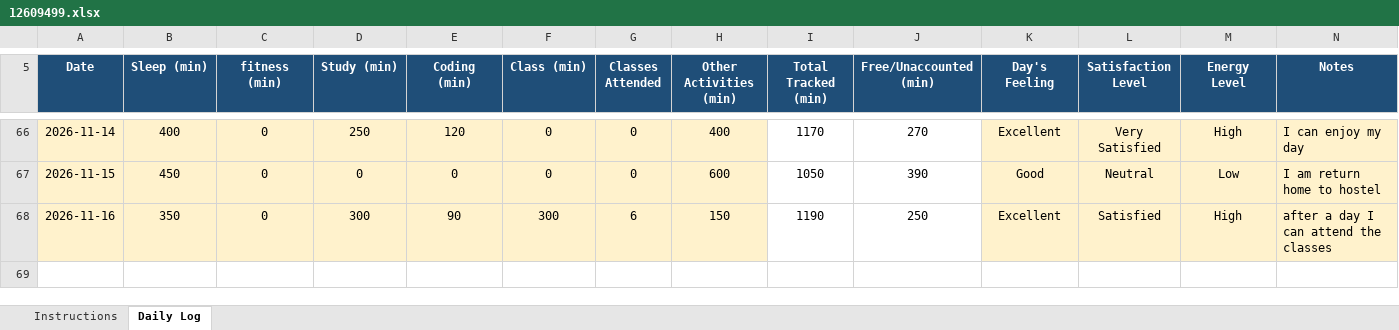
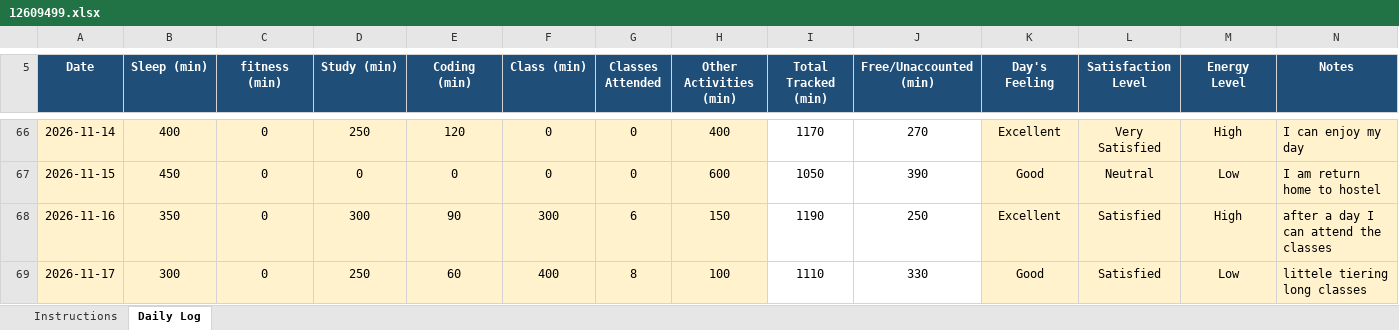
Before and after one commit to dograsania775-cmd/CAP776, an Excel workbook: 12609499.xlsx, sheet Daily Log, drawn as a sheet; only a part is shown, gaps mark what is left out; values as stored, in another font and other column widths than the file's, no borders; conditional formats not drawn; the diff names each change by its address in the sheet, - before the commit and + after, or states it on an @@ line.

Commit message:
second commit

```diff
--- a/12609499.xlsx (sheet Daily Log)
+++ b/12609499.xlsx (sheet Daily Log)
+row 69: 2026-11-17 | 300 | 0 | 250 | 60 | 400 | 8 | 100 | 1110 | 330 | Good | Satisfied | Low | littele tiering long classes
```
